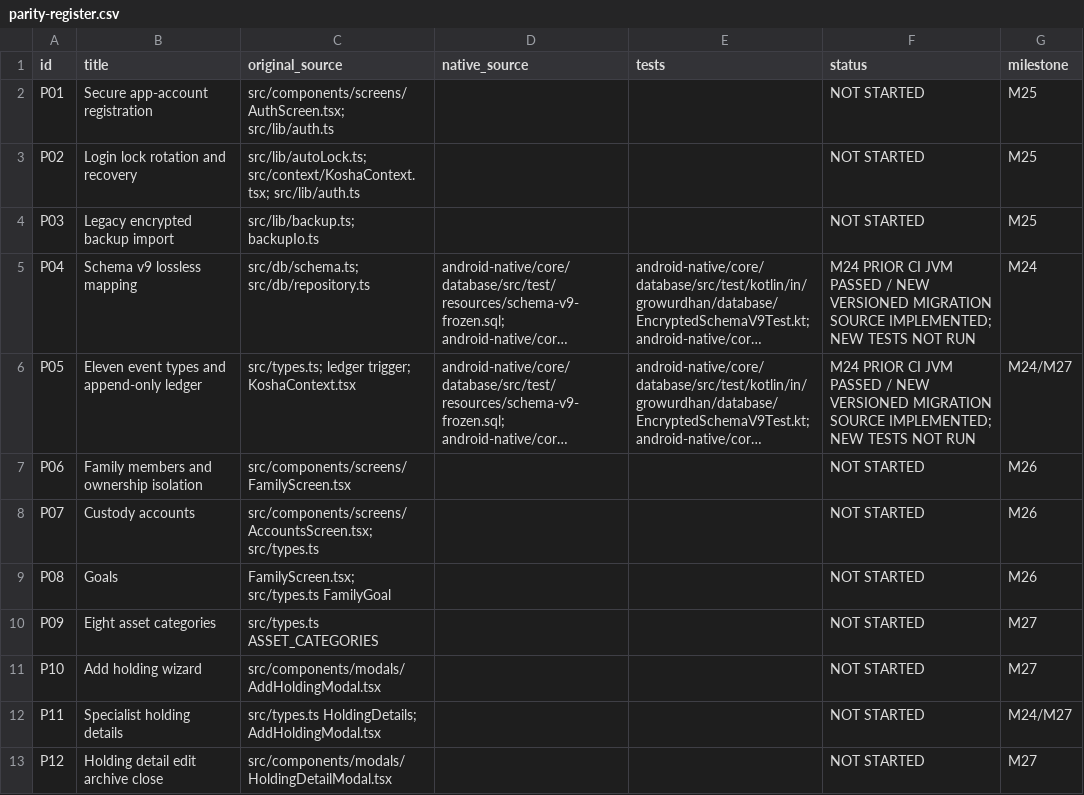
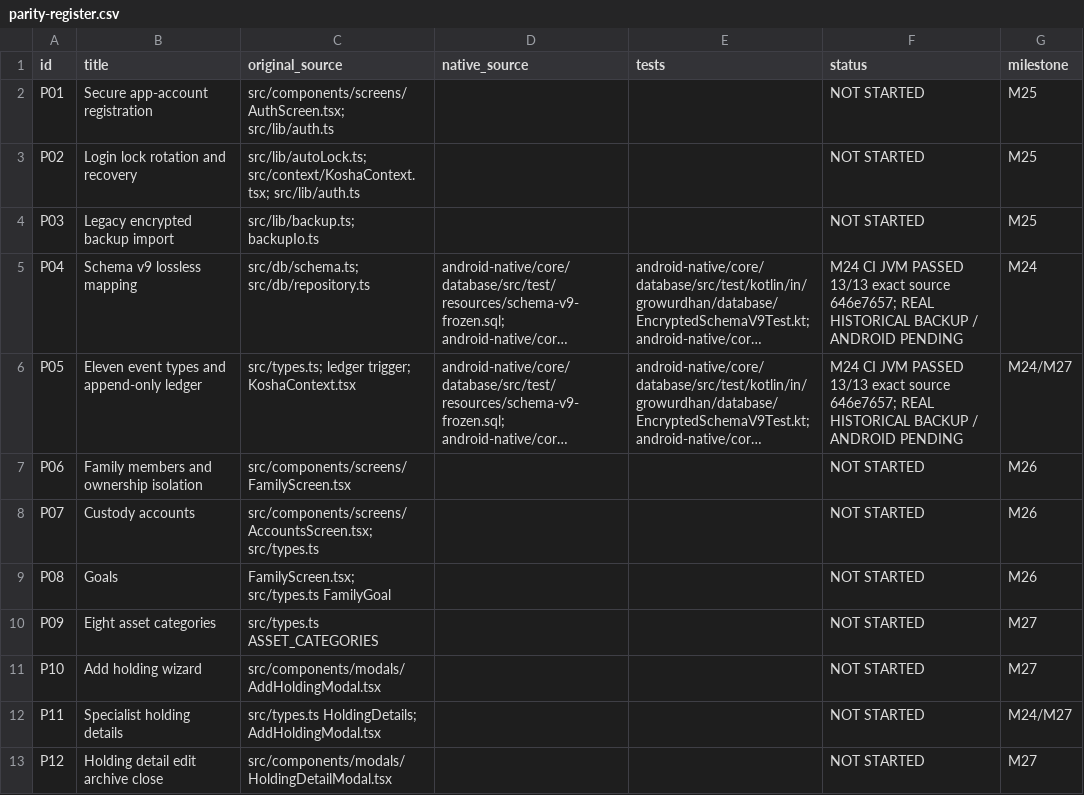
Before and after one commit to shahvikask/kosha, a CSV file: docs/implementation/parity-register.csv, drawn as a sheet; only a part is shown; long unchanged cells end in …; the diff names each change by its address in the sheet, - before the commit and + after, or states it on an @@ line.

Commit message:
docs(m24): preserve failed-to-green exact-SHA migration JUnit evidence [skip ci]

```diff
--- a/docs/implementation/parity-register.csv
+++ b/docs/implementation/parity-register.csv
-F5:F6 (status): M24 PRIOR CI JVM PASSED / NEW VERSIONED MIGRATION SOURCE IMPLEMENTED; NEW TESTS NOT RUN
+F5:F6 (status): M24 CI JVM PASSED 13/13 exact source 646e7657; REAL HISTORICAL BACKUP / ANDROID PENDING
```
Also changed, not shown: 5 other files.
